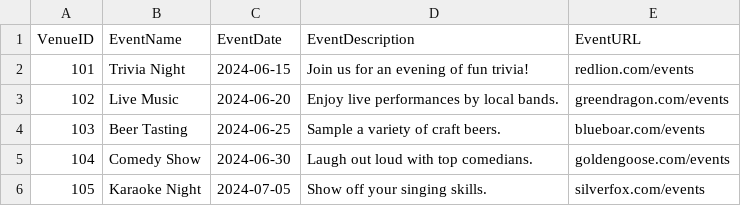
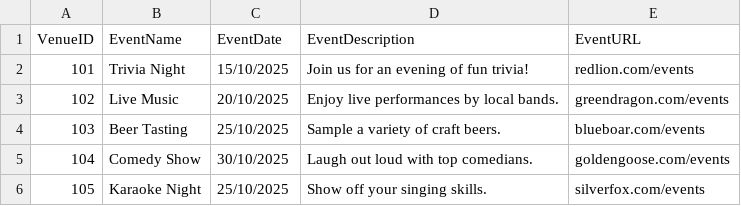
Before and after one commit to WunmiBeks/AMPscript-Hub, a CSV file: 1-Welcome Email Series/Data/Venue_Events.csv, drawn as a sheet.

Commit message:
Email series

```diff
--- a/1-Welcome Email Series/Data/Venue_Events.csv
+++ b/1-Welcome Email Series/Data/Venue_Events.csv
@@ -1,6 +1,6 @@
 VenueID,EventName,EventDate,EventDescription,EventURL
-101,Trivia Night,2024-06-15,Join us for an evening of fun trivia!,redlion.com/events
-102,Live Music,2024-06-20,Enjoy live performances by local bands.,greendragon.com/events
-103,Beer Tasting,2024-06-25,Sample a variety of craft beers.,blueboar.com/events
-104,Comedy Show,2024-06-30,Laugh out loud with top comedians.,goldengoose.com/events
-105,Karaoke Night,2024-07-05,Show off your singing skills.,silverfox.com/events
+101,Trivia Night,15/10/2025,Join us for an evening of fun trivia!,redlion.com/events
+102,Live Music,20/10/2025,Enjoy live performances by local bands.,greendragon.com/events
+103,Beer Tasting,25/10/2025,Sample a variety of craft beers.,blueboar.com/events
+104,Comedy Show,30/10/2025,Laugh out loud with top comedians.,goldengoose.com/events
+105,Karaoke Night,25/10/2025,Show off your singing skills.,silverfox.com/events
```
Also changed, not shown: 1-Welcome Email Series/Data/Welcome_Audience.csv, 12 other files.
